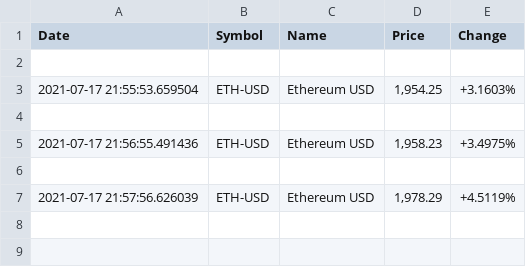
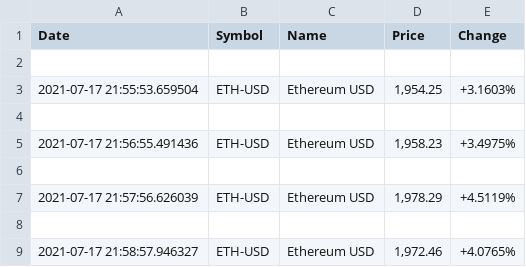
Before and after one commit to micheldearaujo/CryptoScreener, a CSV file: data/ETH.csv, drawn as a sheet; the diff names each change by its address in the sheet, - before the commit and + after, or states it on an @@ line.

```diff
--- a/data/ETH.csv
+++ b/data/ETH.csv
+row 8: (empty)
+row 9: 2021-07-17 21:58:57.946327 | ETH-USD | Ethereum USD | 1,972.46 | +4.0765%
```
Also changed, not shown: data/ADA.csv, data/BTC.csv, 3 other files.
